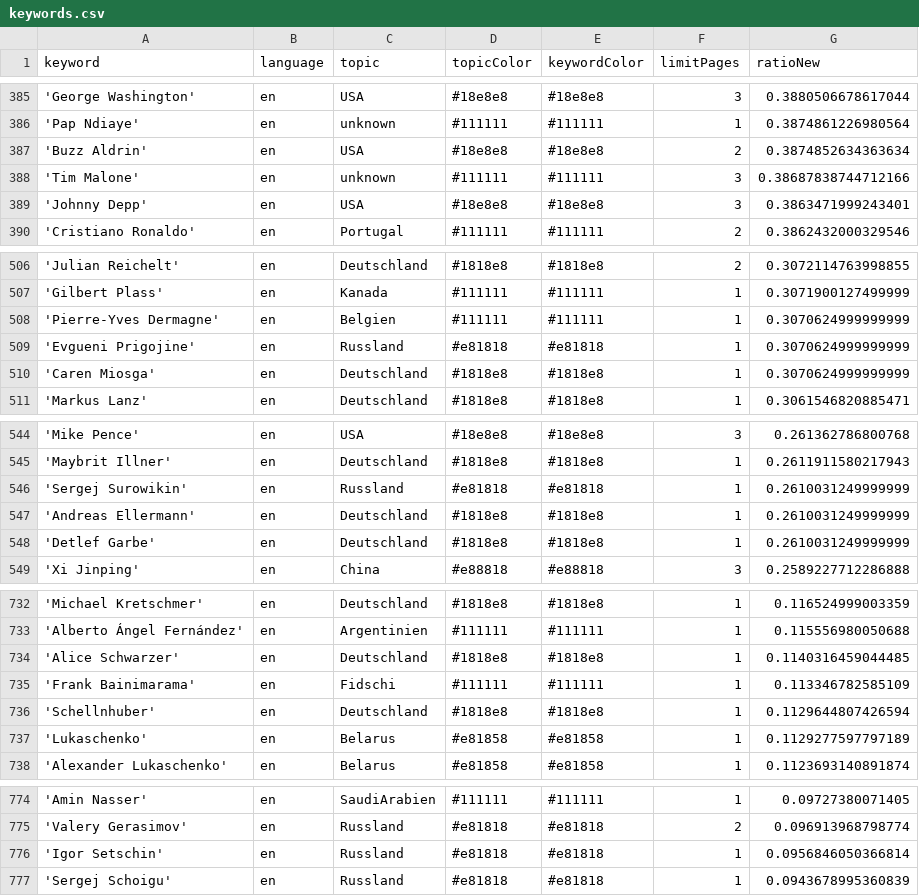
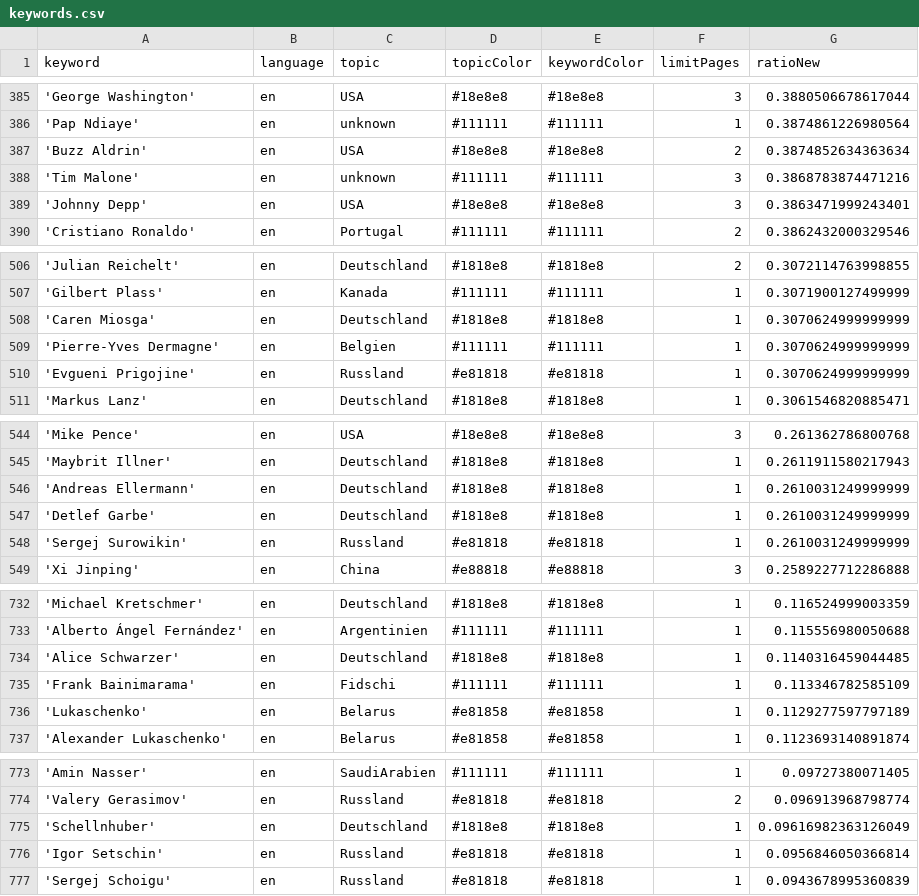
Before and after one commit to pg-ufr-news/personWhisperer, a CSV file: keywords.csv, drawn as a sheet; only a part is shown, gaps mark what is left out.

Commit message:
Commit from GitHub Actions (harvest:0.0)

```diff
--- a/keywords.csv
+++ b/keywords.csv
@@ -387,3 +387,3 @@ keyword,language,topic,topicColor,keywordColor,limitPages,ratioNew
 'Buzz Aldrin',en,USA,#18e8e8,#18e8e8,2,0.3874852634363634
-'Tim Malone',en,unknown,#111111,#111111,3,0.38687838744712166
+'Tim Malone',en,unknown,#111111,#111111,3,0.3868783874471216
 'Johnny Depp',en,USA,#18e8e8,#18e8e8,3,0.3863471999243401
@@ -507,5 +507,5 @@ keyword,language,topic,topicColor,keywordColor,limitPages,ratioNew
 'Gilbert Plass',en,Kanada,#111111,#111111,1,0.3071900127499999
+'Caren Miosga',en,Deutschland,#1818e8,#1818e8,1,0.3070624999999999
 'Pierre-Yves Dermagne',en,Belgien,#111111,#111111,1,0.3070624999999999
 'Evgueni Prigojine',en,Russland,#e81818,#e81818,1,0.3070624999999999
-'Caren Miosga',en,Deutschland,#1818e8,#1818e8,1,0.3070624999999999
 'Markus Lanz',en,Deutschland,#1818e8,#1818e8,1,0.3061546820885471
@@ -545,5 +545,5 @@ keyword,language,topic,topicColor,keywordColor,limitPages,ratioNew
 'Maybrit Illner',en,Deutschland,#1818e8,#1818e8,1,0.2611911580217943
-'Sergej Surowikin',en,Russland,#e81818,#e81818,1,0.2610031249999999
 'Andreas Ellermann',en,Deutschland,#1818e8,#1818e8,1,0.2610031249999999
 'Detlef Garbe',en,Deutschland,#1818e8,#1818e8,1,0.2610031249999999
+'Sergej Surowikin',en,Russland,#e81818,#e81818,1,0.2610031249999999
 'Xi Jinping',en,China,#e88818,#e88818,3,0.2589227712286888
@@ -735,3 +735,2 @@ keyword,language,topic,topicColor,keywordColor,limitPages,ratioNew
 'Frank Bainimarama',en,Fidschi,#111111,#111111,1,0.113346782585109
-'Schellnhuber',en,Deutschland,#1818e8,#1818e8,1,0.1129644807426594
 'Lukaschenko',en,Belarus,#e81858,#e81858,1,0.1129277597797189
@@ -775,2 +774,3 @@ keyword,language,topic,topicColor,keywordColor,limitPages,ratioNew
 'Valery Gerasimov',en,Russland,#e81818,#e81818,2,0.096913968798774
+'Schellnhuber',en,Deutschland,#1818e8,#1818e8,1,0.09616982363126049
 'Igor Setschin',en,Russland,#e81818,#e81818,1,0.0956846050366814
```
